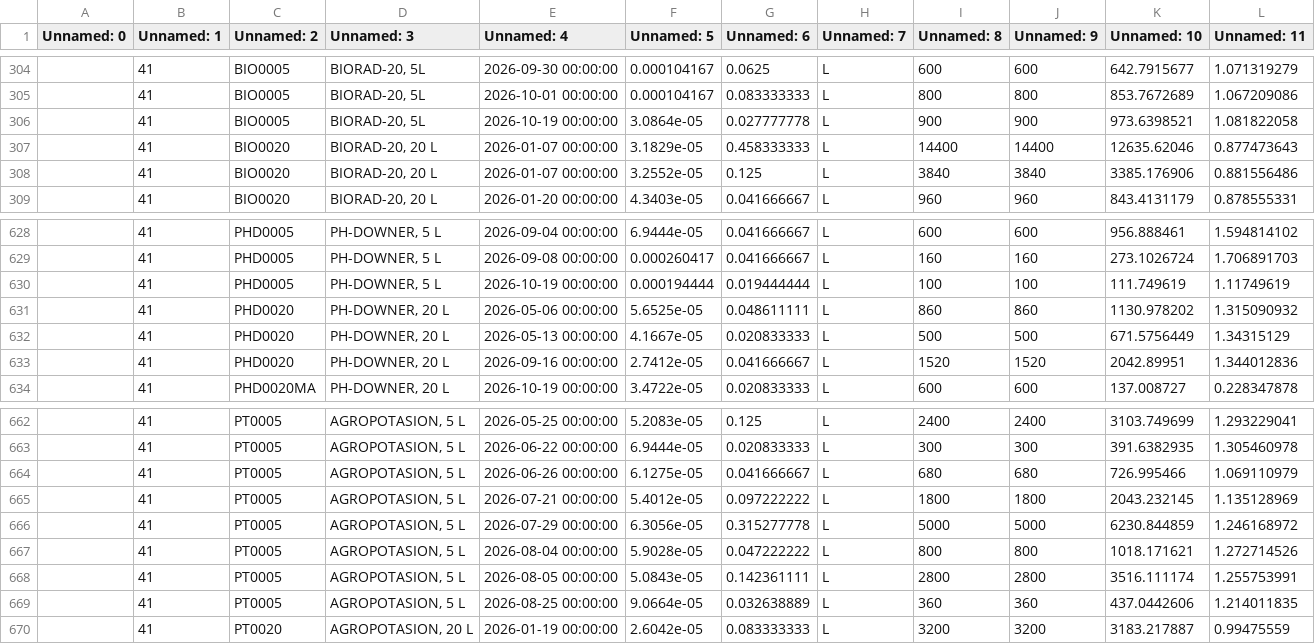
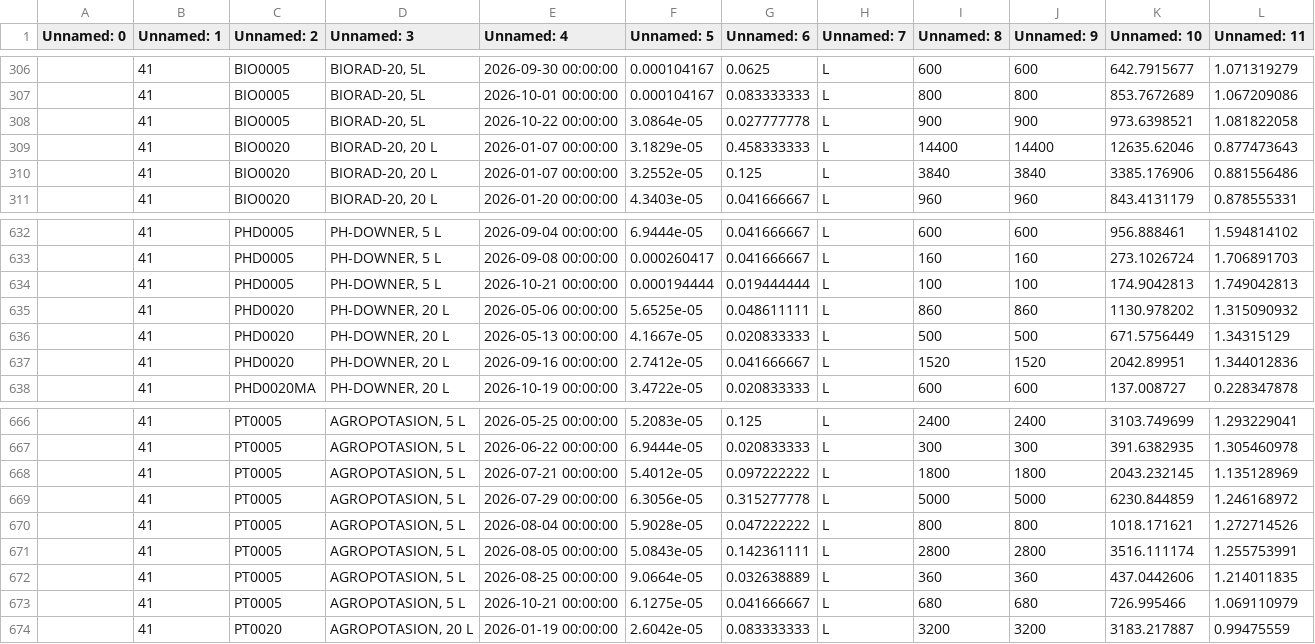
Before and after one commit to codiagrooscar/dashboard-comercial, a CSV file: uploaded_produccion_raw.csv, drawn as a sheet; only a part is shown, gaps mark what is left out; the diff covers the shown part only.

```diff
--- a/uploaded_produccion_raw.csv
+++ b/uploaded_produccion_raw.csv
@@ -305,3 +307,3 @@ Unnamed: 0,Unnamed: 1,Unnamed: 2,Unnamed: 3,Unnamed: 4,Unnamed: 5,Unnamed: 6,Unn
 ,41,BIO0005,"BIORAD-20, 5L",2026-10-01 00:00:00,0.000104167,0.083333333,L,800,800,853.7672689,1.067209086
-,41,BIO0005,"BIORAD-20, 5L",2026-10-19 00:00:00,3.0864e-05,0.027777778,L,900,900,973.6398521,1.081822058
+,41,BIO0005,"BIORAD-20, 5L",2026-10-22 00:00:00,3.0864e-05,0.027777778,L,900,900,973.6398521,1.081822058
 ,41,BIO0020,"BIORAD-20, 20 L",2026-01-07 00:00:00,3.1829e-05,0.458333333,L,14400,14400,12635.62046,0.877473643
@@ -629,3 +633,3 @@ Unnamed: 0,Unnamed: 1,Unnamed: 2,Unnamed: 3,Unnamed: 4,Unnamed: 5,Unnamed: 6,Unn
 ,41,PHD0005      ,"PH-DOWNER, 5 L   ",2026-09-08 00:00:00,0.000260417,0.041666667,L,160,160,273.1026724,1.706891703
-,41,PHD0005      ,"PH-DOWNER, 5 L   ",2026-10-19 00:00:00,0.000194444,0.019444444,L,100,100,111.749619,1.11749619
+,41,PHD0005      ,"PH-DOWNER, 5 L   ",2026-10-21 00:00:00,0.000194444,0.019444444,L,100,100,174.9042813,1.749042813
 ,41,PHD0020      ,"PH-DOWNER, 20 L   ",2026-05-06 00:00:00,5.6525e-05,0.048611111,L,860,860,1130.978202,1.315090932
@@ -663,3 +667,2 @@ Unnamed: 0,Unnamed: 1,Unnamed: 2,Unnamed: 3,Unnamed: 4,Unnamed: 5,Unnamed: 6,Unn
 ,41,PT0005       ,"AGROPOTASION, 5 L",2026-06-22 00:00:00,6.9444e-05,0.020833333,L,300,300,391.6382935,1.305460978
-,41,PT0005       ,"AGROPOTASION, 5 L",2026-06-26 00:00:00,6.1275e-05,0.041666667,L,680,680,726.995466,1.069110979
 ,41,PT0005       ,"AGROPOTASION, 5 L",2026-07-21 00:00:00,5.4012e-05,0.097222222,L,1800,1800,2043.232145,1.135128969
@@ -669,2 +672,3 @@ Unnamed: 0,Unnamed: 1,Unnamed: 2,Unnamed: 3,Unnamed: 4,Unnamed: 5,Unnamed: 6,Unn
 ,41,PT0005       ,"AGROPOTASION, 5 L",2026-08-25 00:00:00,9.0664e-05,0.032638889,L,360,360,437.0442606,1.214011835
+,41,PT0005       ,"AGROPOTASION, 5 L",2026-10-21 00:00:00,6.1275e-05,0.041666667,L,680,680,726.995466,1.069110979
 ,41,PT0020       ,"AGROPOTASION, 20 L",2026-01-19 00:00:00,2.6042e-05,0.083333333,L,3200,3200,3183.217887,0.99475559
```
Also changed, not shown: 7 added rows and 3 removed rows elsewhere in this file, 2 other files.
